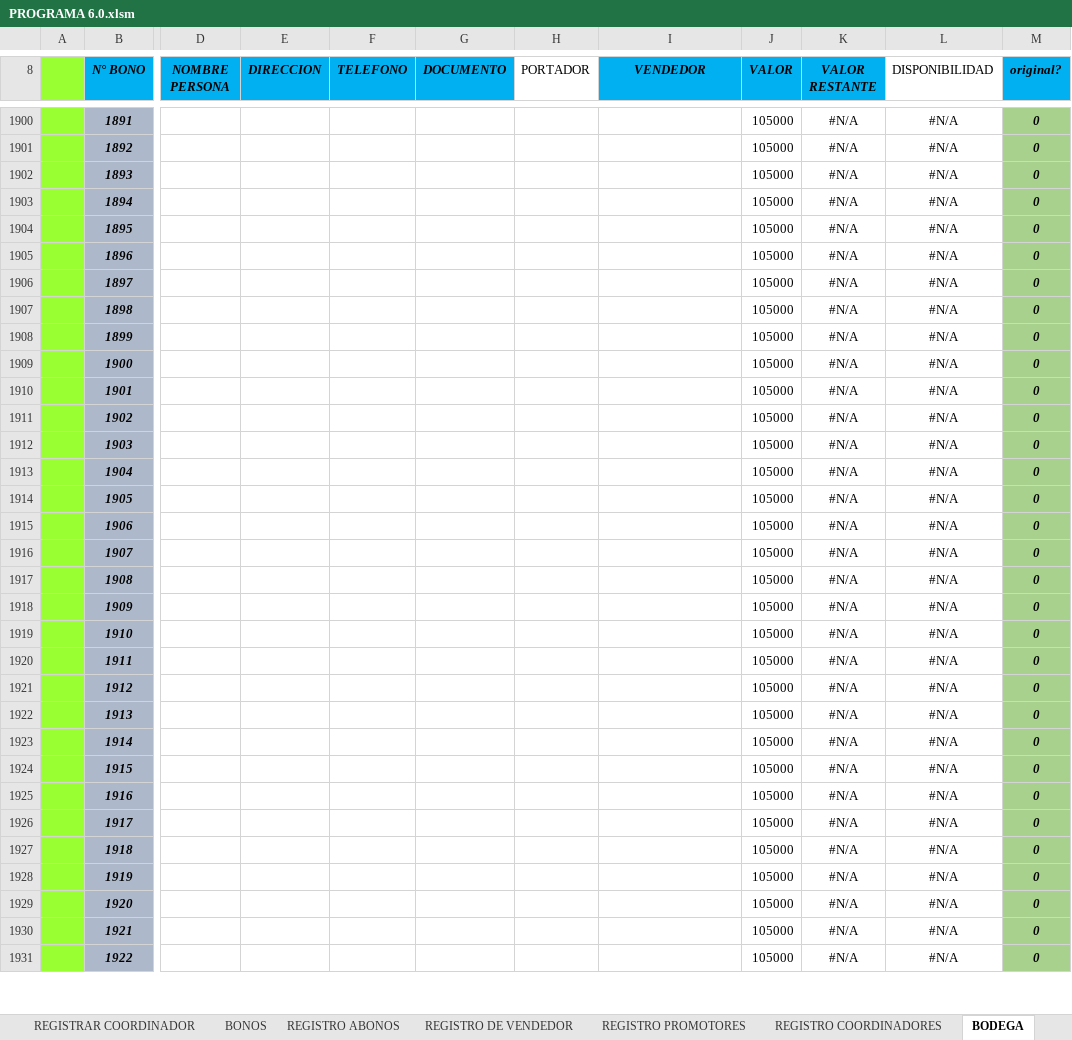
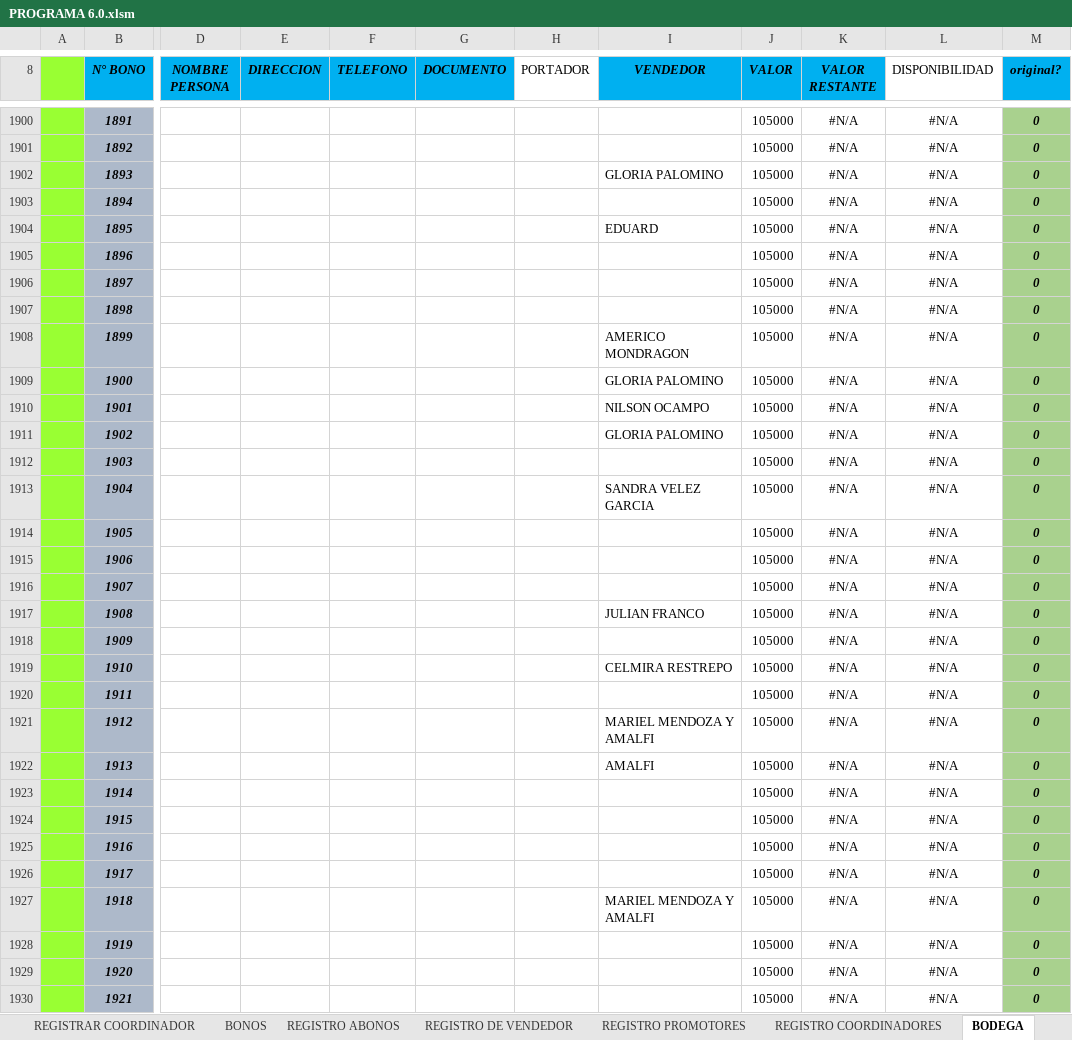
Before and after one commit to proyectowj/PROGRAMA-DE-CONTABILIDAD, an Excel workbook: PROGRAMA 6.0.xlsm, sheet BODEGA, drawn as a sheet; only a part is shown, gaps mark what is left out; the shorter side is filled out with more unchanged rows; values as stored, in another font and other column widths than the file's, no borders; charts and pictures and conditional formats and table styles not drawn; the diff covers the shown part only; the diff names each change by its address in the sheet, - before the commit and + after, or states it on an @@ line.

Commit message:
registro bodega

```diff
--- a/PROGRAMA 6.0.xlsm (sheet BODEGA)
+++ b/PROGRAMA 6.0.xlsm (sheet BODEGA)
-I1902 (VENDEDOR): (empty)
+I1902 (VENDEDOR): GLORIA PALOMINO
-I1904 (VENDEDOR): (empty)
+I1904 (VENDEDOR): EDUARD
-I1908 (VENDEDOR): (empty)
+I1908 (VENDEDOR): AMERICO MONDRAGON
-I1909 (VENDEDOR): (empty)
+I1909 (VENDEDOR): GLORIA PALOMINO
-I1910 (VENDEDOR): (empty)
+I1910 (VENDEDOR): NILSON OCAMPO
-I1911 (VENDEDOR): (empty)
+I1911 (VENDEDOR): GLORIA PALOMINO
-I1913 (VENDEDOR): (empty)
+I1913 (VENDEDOR): SANDRA VELEZ GARCIA
-I1917 (VENDEDOR): (empty)
+I1917 (VENDEDOR): JULIAN FRANCO
-I1919 (VENDEDOR): (empty)
+I1919 (VENDEDOR): CELMIRA RESTREPO
-I1921 (VENDEDOR): (empty)
+I1921 (VENDEDOR): MARIEL MENDOZA Y AMALFI
-I1922 (VENDEDOR): (empty)
+I1922 (VENDEDOR): AMALFI
-I1927 (VENDEDOR): (empty)
+I1927 (VENDEDOR): MARIEL MENDOZA Y AMALFI
```
Also changed, not shown: 262 edited cells elsewhere in this sheet.
